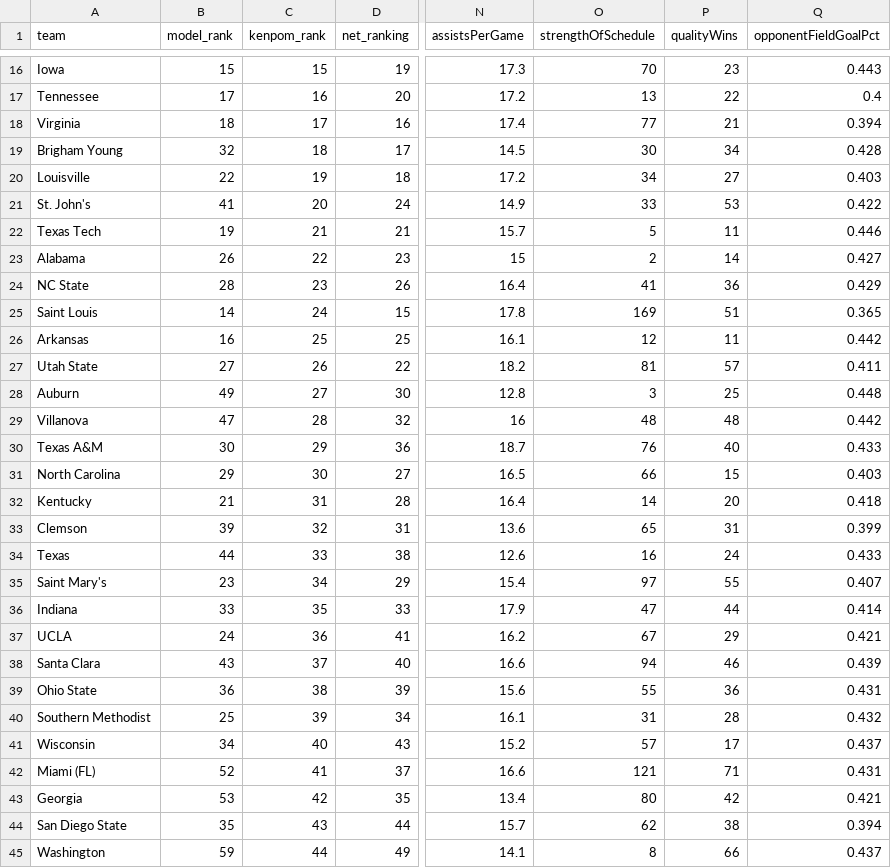
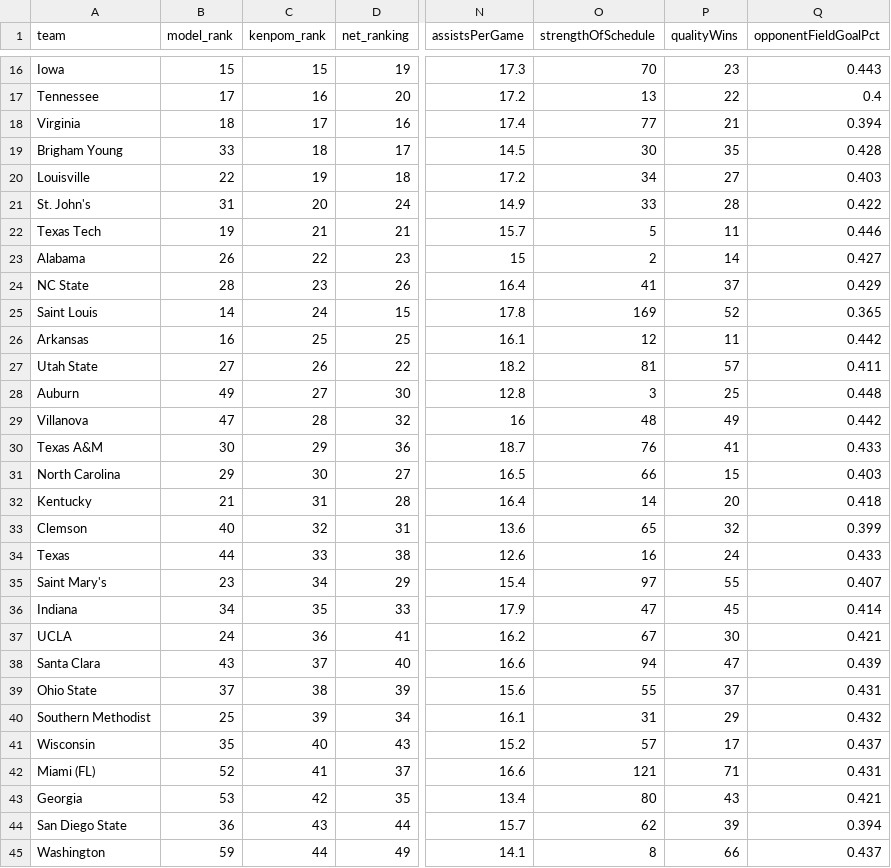
Before and after one commit to andrewbrantner-wq/bbmi, a CSV file: src/data/rankings/rankings.csv, drawn as a sheet; only a part is shown, gaps mark what is left out; the diff covers the shown part only; the diff names each change by its address in the sheet, - before the commit and + after, or states it on an @@ line.

```diff
--- a/src/data/rankings/rankings.csv
+++ b/src/data/rankings/rankings.csv
-B19 (model_rank): 32
+B19 (model_rank): 33
-P19 (qualityWins): 34
+P19 (qualityWins): 35
-B21 (model_rank): 41
+B21 (model_rank): 31
-P21 (qualityWins): 53
+P21 (qualityWins): 28
-P24 (qualityWins): 36
+P24 (qualityWins): 37
-P25 (qualityWins): 51
+P25 (qualityWins): 52
-P29 (qualityWins): 48
+P29 (qualityWins): 49
-P30 (qualityWins): 40
+P30 (qualityWins): 41
-B33 (model_rank): 39
+B33 (model_rank): 40
-P33 (qualityWins): 31
+P33 (qualityWins): 32
-B36 (model_rank): 33
+B36 (model_rank): 34
-P36 (qualityWins): 44
+P36 (qualityWins): 45
-P37 (qualityWins): 29
+P37 (qualityWins): 30
-P38 (qualityWins): 46
+P38 (qualityWins): 47
-B39 (model_rank): 36
+B39 (model_rank): 37
-P39 (qualityWins): 36
+P39 (qualityWins): 37
-P40 (qualityWins): 28
+P40 (qualityWins): 29
-B41 (model_rank): 34
+B41 (model_rank): 35
-P43 (qualityWins): 42
+P43 (qualityWins): 43
-B44 (model_rank): 35
+B44 (model_rank): 36
-P44 (qualityWins): 38
+P44 (qualityWins): 39
```
Also changed, not shown: 42 edited cells elsewhere in this file, src/data/ncaa-team/ncaa-scores.csv, src/data/seeding/seeding.csv, 8 other files.
